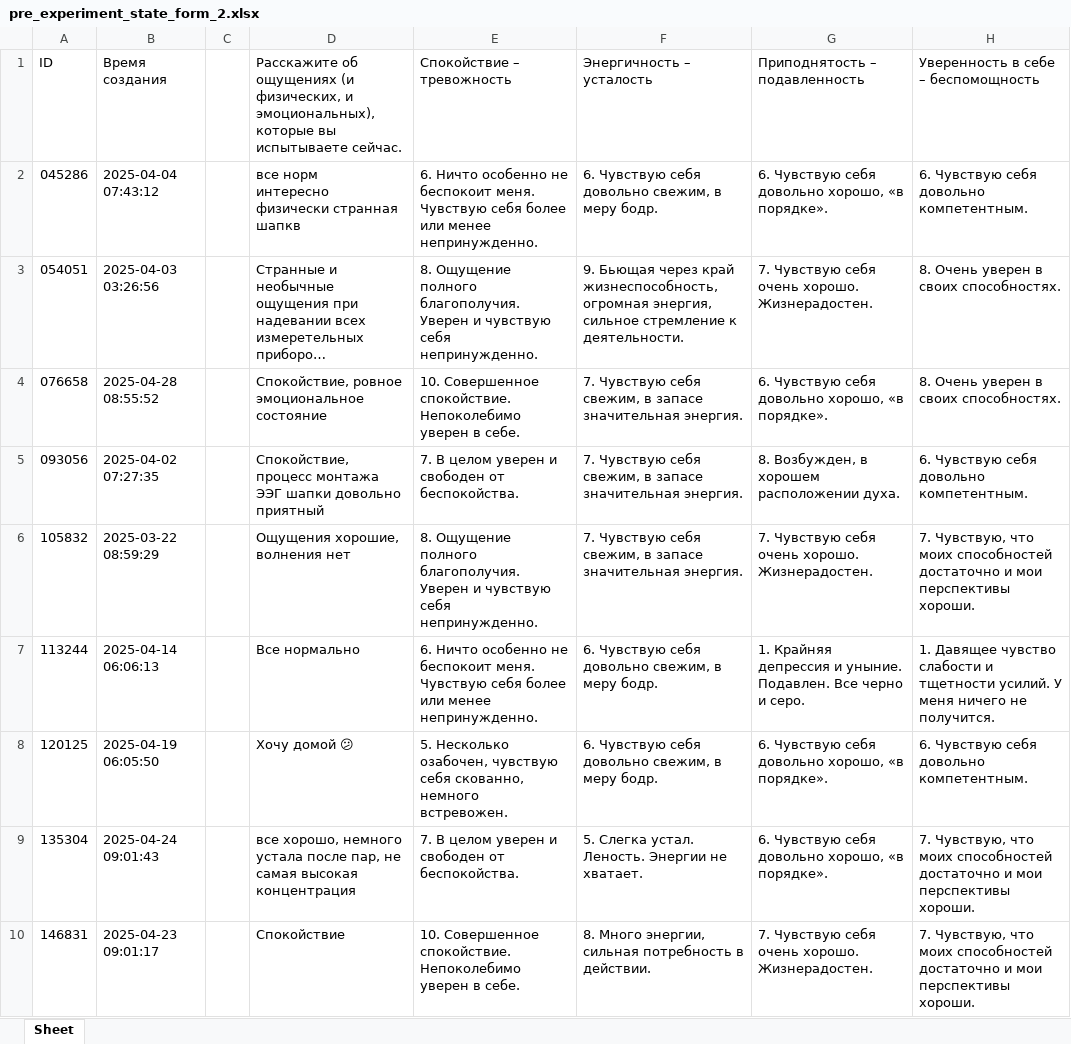
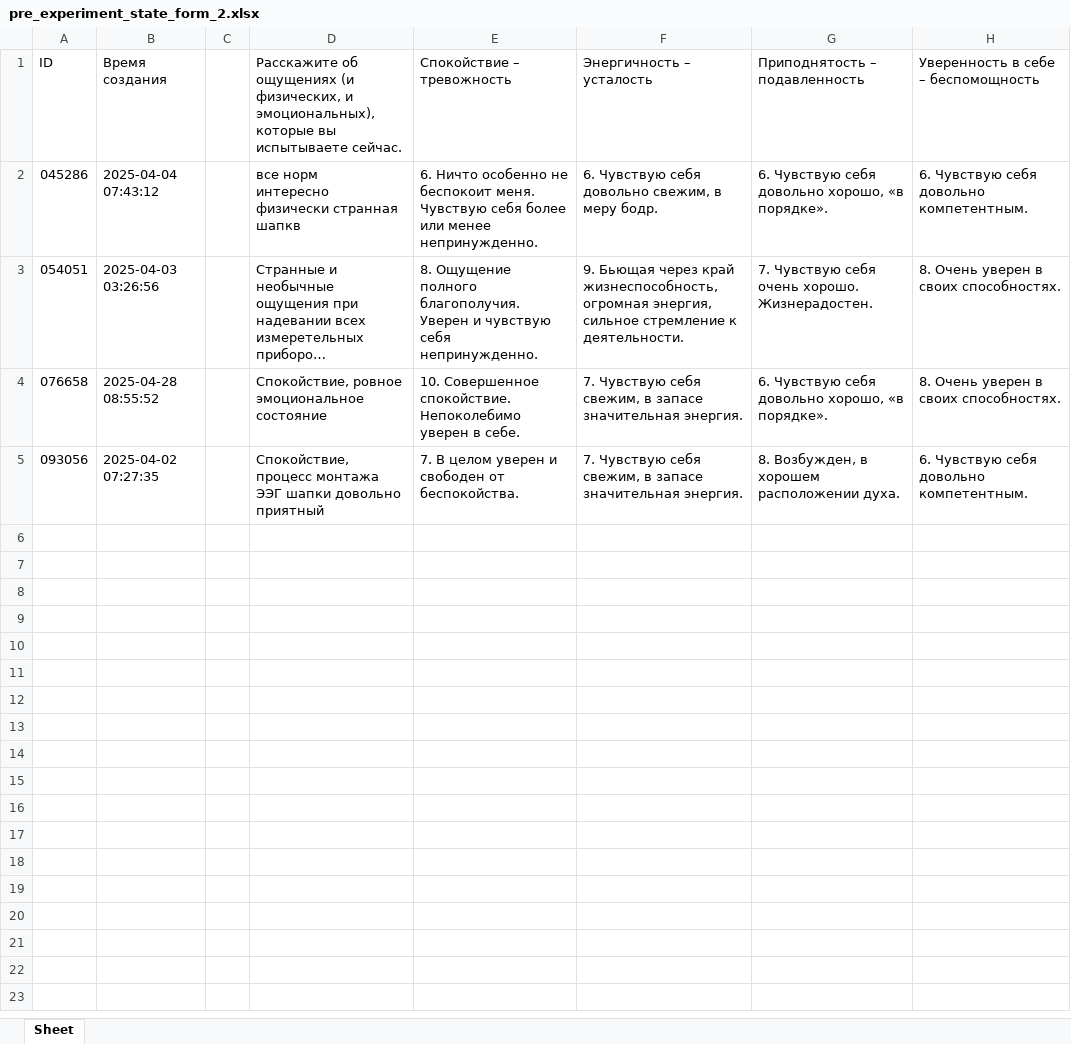
Before and after one commit to kabaruwka881/dataset_pandas, an Excel workbook: files/pre_experiment_state_form_2.xlsx, sheet Sheet, drawn as a sheet; only a part is shown; long unchanged cells end in …; values as stored, in another font and other column widths than the file's, no borders; the diff covers the shown part only; the diff names each change by its address in the sheet, - before the commit and + after, or states it on an @@ line.

```diff
--- a/files/pre_experiment_state_form_2.xlsx (sheet Sheet)
+++ b/files/pre_experiment_state_form_2.xlsx (sheet Sheet)
-row 6: 105832 | 2025-03-22 08:59:29 |  | Ощущения хорошие, волнения нет | 8. Ощущение полного благополучия. Уверен и чувствую себя непринужденно. | 7. Чувствую себя свежим, в запасе значительная энергия. | 7. Чувствую себя очень хорошо. Жизнерадостен. | 7. Чувствую, что моих способностей достаточно и мои перспективы хороши.
-row 7: 113244 | 2025-04-14 06:06:13 |  | Все нормально | 6. Ничто особенно не беспокоит меня. Чувствую себя более или менее непринужденно. | 6. Чувствую себя довольно свежим, в меру бодр. | 1. Крайняя депрессия и уныние. Подавлен. Все черно и серо. | 1. Давящее чувство слабости и тщетности усилий. У меня ничего не получится.
-row 8: 120125 | 2025-04-19 06:05:50 |  | Хочу домой 😕 | 5. Несколько озабочен, чувствую себя скованно, немного встревожен. | 6. Чувствую себя довольно свежим, в меру бодр. | 6. Чувствую себя довольно хорошо, «в порядке». | 6. Чувствую себя довольно компетентным.
-row 9: 135304 | 2025-04-24 09:01:43 |  | все хорошо, немного устала после пар, не самая высокая концентрация | 7. В целом уверен и свободен от беспокойства. | 5. Слегка устал. Леность. Энергии не хватает. | 6. Чувствую себя довольно хорошо, «в порядке». | 7. Чувствую, что моих способностей достаточно и мои перспективы хороши.
-row 10: 146831 | 2025-04-23 09:01:17 |  | Спокойствие | 10. Совершенное спокойствие. Непоколебимо уверен в себе. | 8. Много энергии, сильная потребность в действии. | 7. Чувствую себя очень хорошо. Жизнерадостен. | 7. Чувствую, что моих способностей достаточно и мои перспективы хороши.
```
Also changed, not shown: 42 removed rows elsewhere in this sheet, files/game_preferences_form_1.xlsx, files/post_experiment_state_form_2.xlsx, 28 other files.
